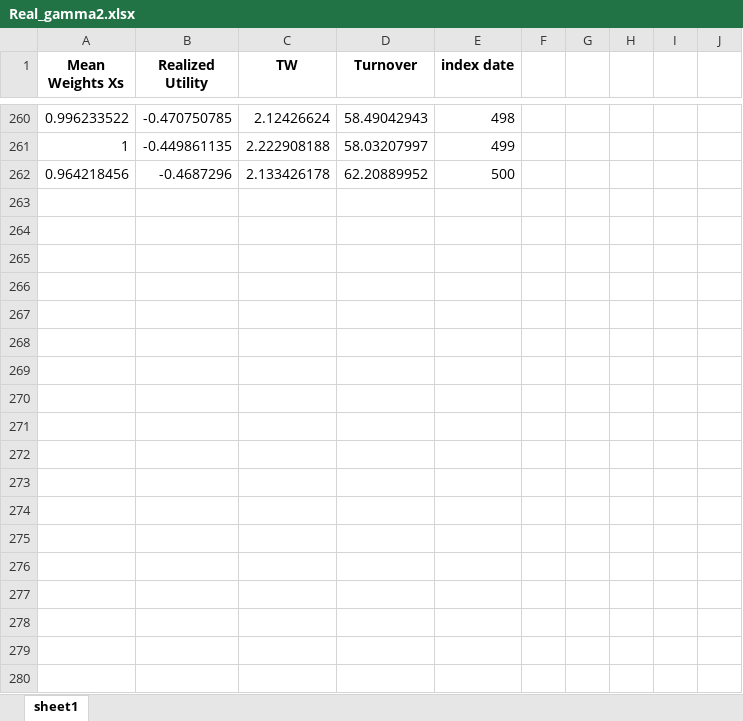
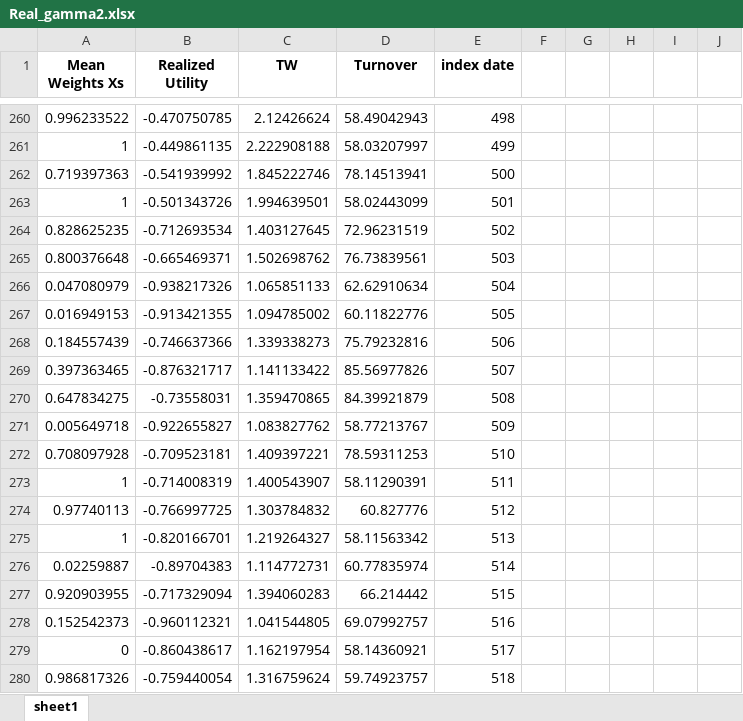
Before and after one commit to laurensWe/MThesis, an Excel workbook: Final_Results/Real_gamma2.xlsx, sheet sheet1, drawn as a sheet; only a part is shown, gaps mark what is left out; values as stored, in another font and other column widths than the file's, no borders; charts and pictures not drawn; removed rows and columns are numbered as before the commit, all else as after; the diff covers the shown part only; the diff names each change by its address in the sheet, - before the commit and + after, or states it on an @@ line.

```diff
--- a/Final_Results/Real_gamma2.xlsx (sheet sheet1)
+++ b/Final_Results/Real_gamma2.xlsx (sheet sheet1)
-row 262: 0.964218456 | -0.4687296 | 2.133426178 | 62.20889952 | 500
+row 262: 0.719397363 | -0.541939992 | 1.845222746 | 78.14513941 | 500
+row 263: 1 | -0.501343726 | 1.994639501 | 58.02443099 | 501
+row 264: 0.828625235 | -0.712693534 | 1.403127645 | 72.96231519 | 502
+row 265: 0.800376648 | -0.665469371 | 1.502698762 | 76.73839561 | 503
+row 266: 0.047080979 | -0.938217326 | 1.065851133 | 62.62910634 | 504
+row 267: 0.016949153 | -0.913421355 | 1.094785002 | 60.11822776 | 505
+row 268: 0.184557439 | -0.746637366 | 1.339338273 | 75.79232816 | 506
+row 269: 0.397363465 | -0.876321717 | 1.141133422 | 85.56977826 | 507
+row 270: 0.647834275 | -0.73558031 | 1.359470865 | 84.39921879 | 508
+row 271: 0.005649718 | -0.922655827 | 1.083827762 | 58.77213767 | 509
+row 272: 0.708097928 | -0.709523181 | 1.409397221 | 78.59311253 | 510
+row 273: 1 | -0.714008319 | 1.400543907 | 58.11290391 | 511
+row 274: 0.97740113 | -0.766997725 | 1.303784832 | 60.827776 | 512
+row 275: 1 | -0.820166701 | 1.219264327 | 58.11563342 | 513
+row 276: 0.02259887 | -0.89704383 | 1.114772731 | 60.77835974 | 514
+row 277: 0.920903955 | -0.717329094 | 1.394060283 | 66.214442 | 515
+row 278: 0.152542373 | -0.960112321 | 1.041544805 | 69.07992757 | 516
+row 279: 0 | -0.860438617 | 1.162197954 | 58.14360921 | 517
+row 280: 0.986817326 | -0.759440054 | 1.316759624 | 59.74923757 | 518
```
Also changed, not shown: 127 added rows and 5 edited cells elsewhere in this sheet, charts or pictures, 25 other files.
